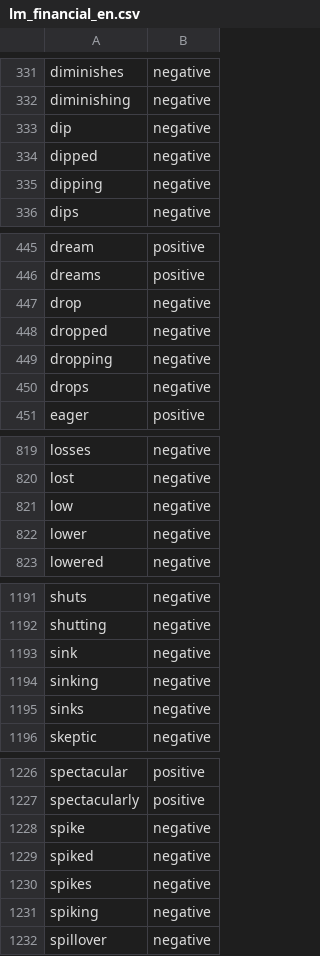
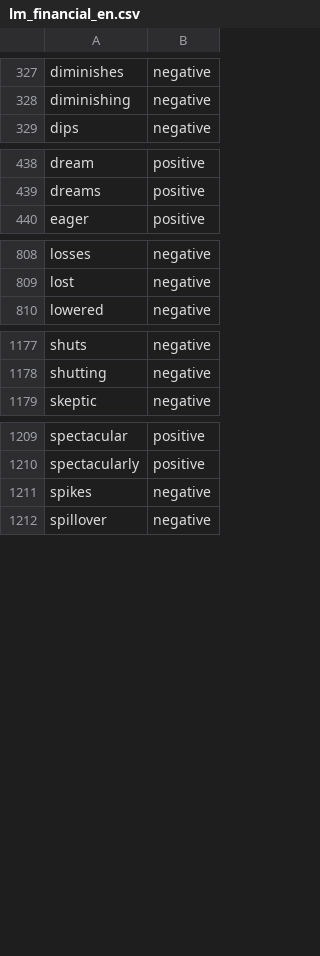
Before and after one commit to aikoshohin-hash/bdc-news-monitor, a CSV file: lexicons/lm_financial_en.csv, drawn as a sheet; only a part is shown, gaps mark what is left out; the diff covers the shown part only.

```diff
--- a/lexicons/lm_financial_en.csv
+++ b/lexicons/lm_financial_en.csv
@@ -332,5 +328,2 @@ diminishes,negative
 diminishing,negative
-dip,negative
-dipped,negative
-dipping,negative
 dips,negative
@@ -446,6 +439,2 @@ dream,positive
 dreams,positive
-drop,negative
-dropped,negative
-dropping,negative
-drops,negative
 eager,positive
@@ -820,4 +809,2 @@ losses,negative
 lost,negative
-low,negative
-lower,negative
 lowered,negative
@@ -1192,5 +1178,2 @@ shuts,negative
 shutting,negative
-sink,negative
-sinking,negative
-sinks,negative
 skeptic,negative
@@ -1227,6 +1210,3 @@ spectacular,positive
 spectacularly,positive
-spike,negative
-spiked,negative
 spikes,negative
-spiking,negative
 spillover,negative
```
Also changed, not shown: 26 removed rows elsewhere in this file, docs/data/articles_deduped.csv, lexicons/domain_override.csv, 5 other files.
